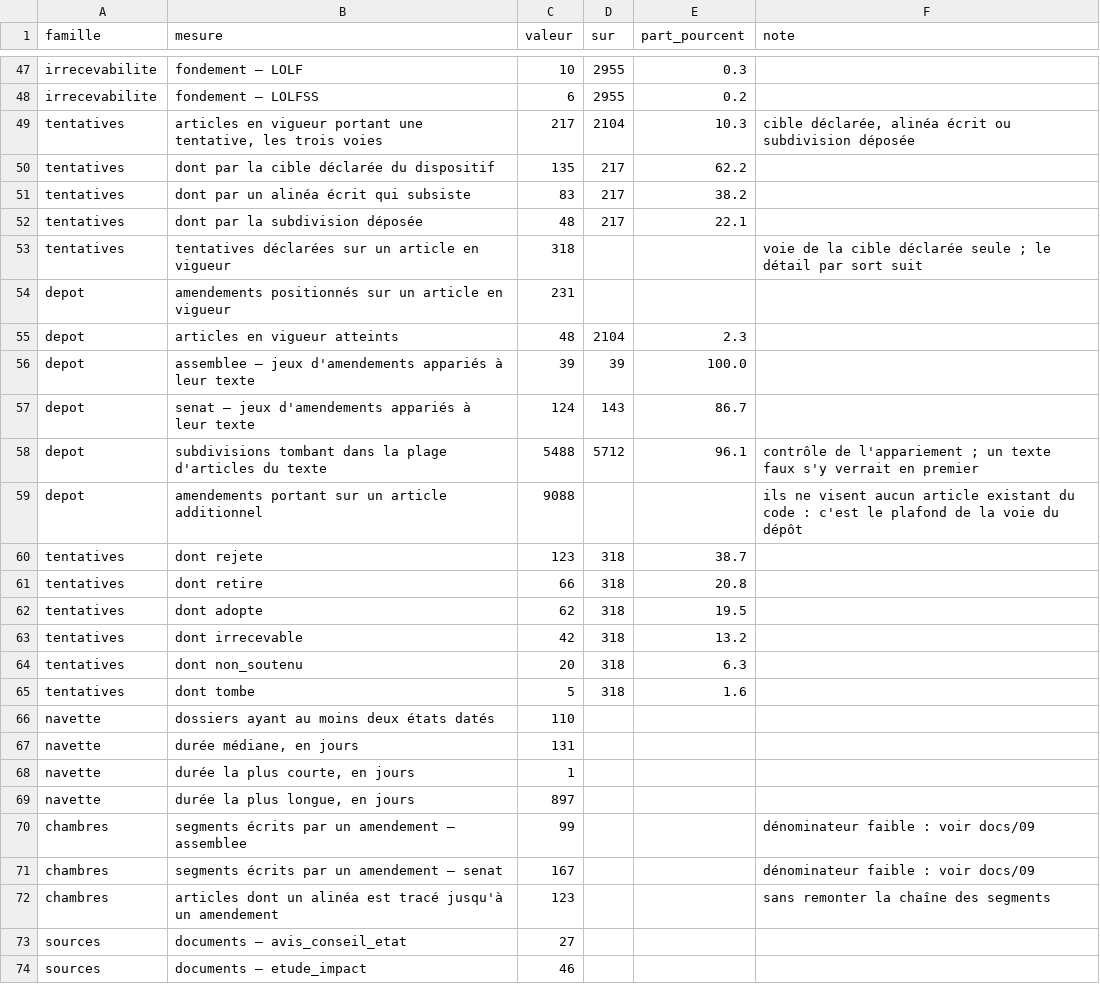
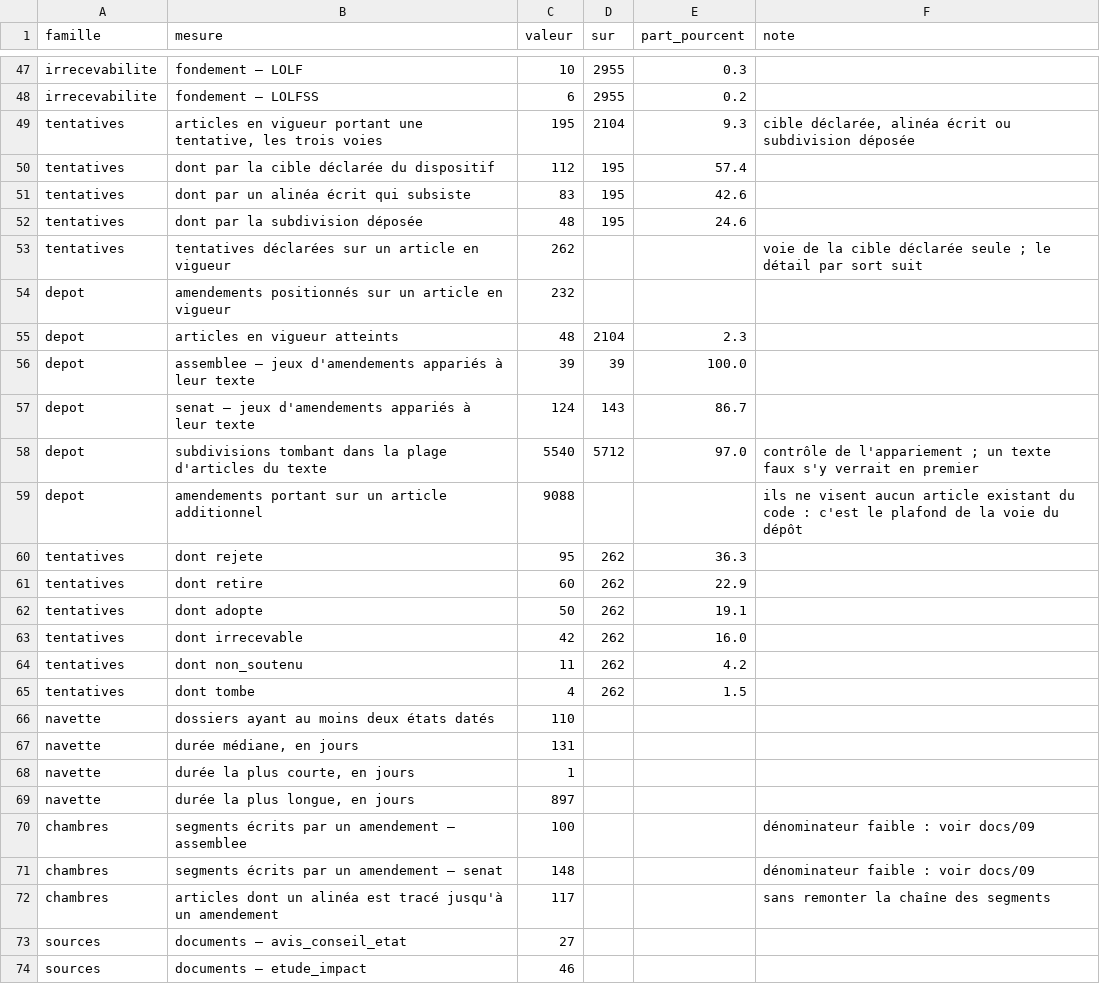
Before and after one commit to HugoFara/ratio-legis, a TSV file: data/mesures/hygiene.tsv, drawn as a sheet; only a part is shown, gaps mark what is left out; the diff covers the shown part only.

```diff
--- a/data/mesures/hygiene.tsv
+++ b/data/mesures/hygiene.tsv
@@ -48,8 +48,8 @@ irrecevabilite	fondement — LOLF	10	2955	0.3
 irrecevabilite	fondement — LOLFSS	6	2955	0.2	
-tentatives	articles en vigueur portant une tentative, les trois voies	217	2104	10.3	cible déclarée, alinéa écrit ou subdivision déposée
-tentatives	dont par la cible déclarée du dispositif	135	217	62.2	
-tentatives	dont par un alinéa écrit qui subsiste	83	217	38.2	
-tentatives	dont par la subdivision déposée	48	217	22.1	
-tentatives	tentatives déclarées sur un article en vigueur	318			voie de la cible déclarée seule ; le détail par sort suit
-depot	amendements positionnés sur un article en vigueur	231			
+tentatives	articles en vigueur portant une tentative, les trois voies	195	2104	9.3	cible déclarée, alinéa écrit ou subdivision déposée
+tentatives	dont par la cible déclarée du dispositif	112	195	57.4	
+tentatives	dont par un alinéa écrit qui subsiste	83	195	42.6	
+tentatives	dont par la subdivision déposée	48	195	24.6	
+tentatives	tentatives déclarées sur un article en vigueur	262			voie de la cible déclarée seule ; le détail par sort suit
+depot	amendements positionnés sur un article en vigueur	232			
 depot	articles en vigueur atteints	48	2104	2.3	
@@ -57,10 +57,10 @@ depot	assemblee — jeux d'amendements appariés à leur texte	39	39	100.0
 depot	senat — jeux d'amendements appariés à leur texte	124	143	86.7	
-depot	subdivisions tombant dans la plage d'articles du texte	5488	5712	96.1	contrôle de l'appariement ; un texte faux s'y verrait en premier
+depot	subdivisions tombant dans la plage d'articles du texte	5540	5712	97.0	contrôle de l'appariement ; un texte faux s'y verrait en premier
 depot	amendements portant sur un article additionnel	9088			ils ne visent aucun article existant du code : c'est le plafond de la voie du dépôt
-tentatives	dont rejete	123	318	38.7	
-tentatives	dont retire	66	318	20.8	
-tentatives	dont adopte	62	318	19.5	
-tentatives	dont irrecevable	42	318	13.2	
-tentatives	dont non_soutenu	20	318	6.3	
-tentatives	dont tombe	5	318	1.6	
+tentatives	dont rejete	95	262	36.3	
+tentatives	dont retire	60	262	22.9	
+tentatives	dont adopte	50	262	19.1	
+tentatives	dont irrecevable	42	262	16.0	
+tentatives	dont non_soutenu	11	262	4.2	
+tentatives	dont tombe	4	262	1.5	
 navette	dossiers ayant au moins deux états datés	110			
@@ -69,5 +69,5 @@ navette	durée la plus courte, en jours	1
 navette	durée la plus longue, en jours	897			
-chambres	segments écrits par un amendement — assemblee	99			dénominateur faible : voir docs/09
-chambres	segments écrits par un amendement — senat	167			dénominateur faible : voir docs/09
-chambres	articles dont un alinéa est tracé jusqu'à un amendement	123			sans remonter la chaîne des segments
+chambres	segments écrits par un amendement — assemblee	100			dénominateur faible : voir docs/09
+chambres	segments écrits par un amendement — senat	148			dénominateur faible : voir docs/09
+chambres	articles dont un alinéa est tracé jusqu'à un amendement	117			sans remonter la chaîne des segments
 sources	documents — avis_conseil_etat	27			
```
Also changed, not shown: 4 edited cells elsewhere in this file, 43 other files.
